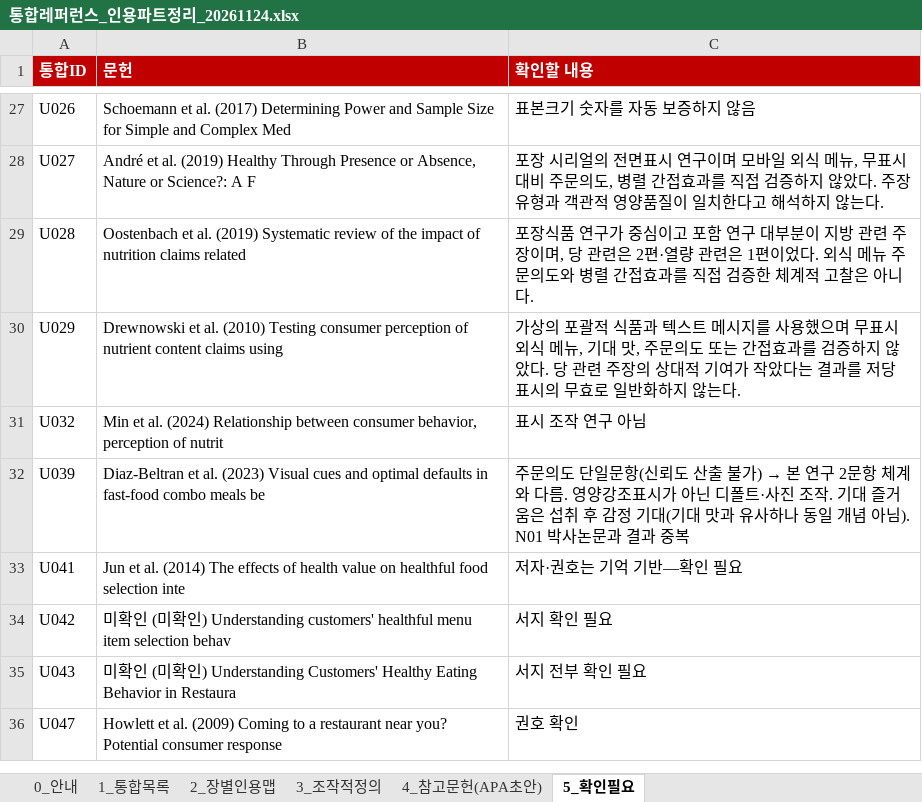
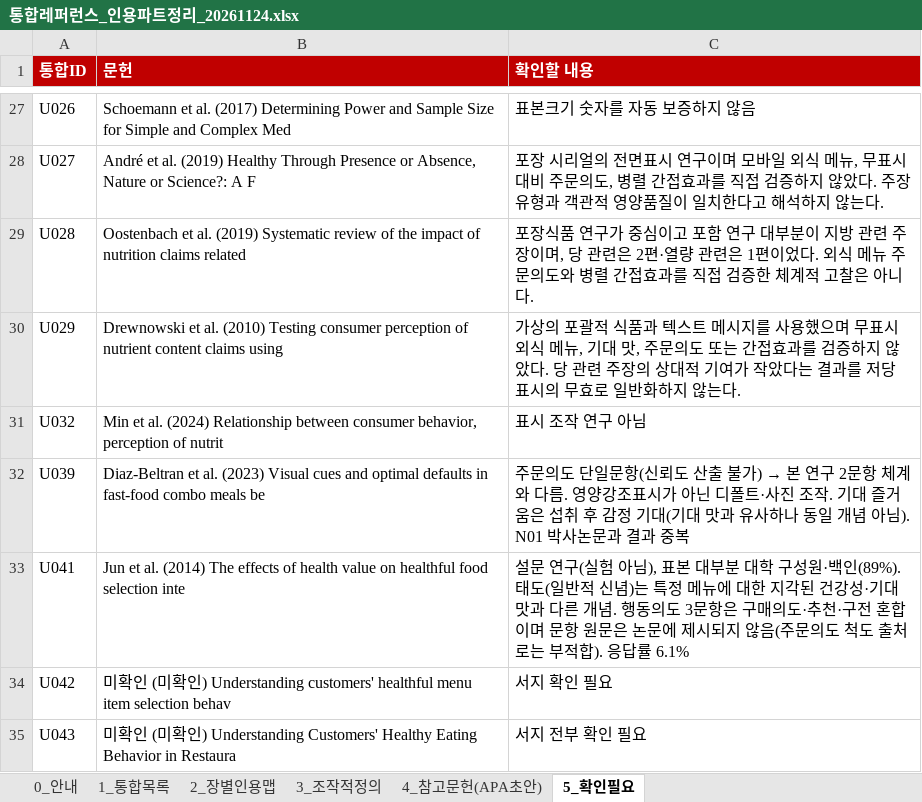
Before and after one commit to sheissuok-max/myGrowconApplication, an Excel workbook: references/통합레퍼런스_인용파트정리_20261124.xlsx, sheet 5_확인필요, drawn as a sheet; only a part is shown, gaps mark what is left out; the shorter side is filled out with more unchanged rows; values as stored, in another font and other column widths than the file's, no borders; the diff names each change by its address in the sheet, - before the commit and + after, or states it on an @@ line.

```diff
--- a/references/통합레퍼런스_인용파트정리_20261124.xlsx (sheet 5_확인필요)
+++ b/references/통합레퍼런스_인용파트정리_20261124.xlsx (sheet 5_확인필요)
-C33 (확인할 내용): 저자·권호는 기억 기반—확인 필요
+C33 (확인할 내용): 설문 연구(실험 아님), 표본 대부분 대학 구성원·백인(89%). 태도(일반적 신념)는 특정 메뉴에 대한 지각된 건강성·기대 맛과 다른 개념. 행동의도 3문항은 구매의도·추천·구전 혼합이며 문항 원문은 논문에 제시되지 않음(주문의도 척도 출처로는 부적합). 응답률 6.1%
```
Also changed, not shown: sheet 2_장별인용맵, sheet 1_통합목록, sheet 4_참고문헌(APA초안).
